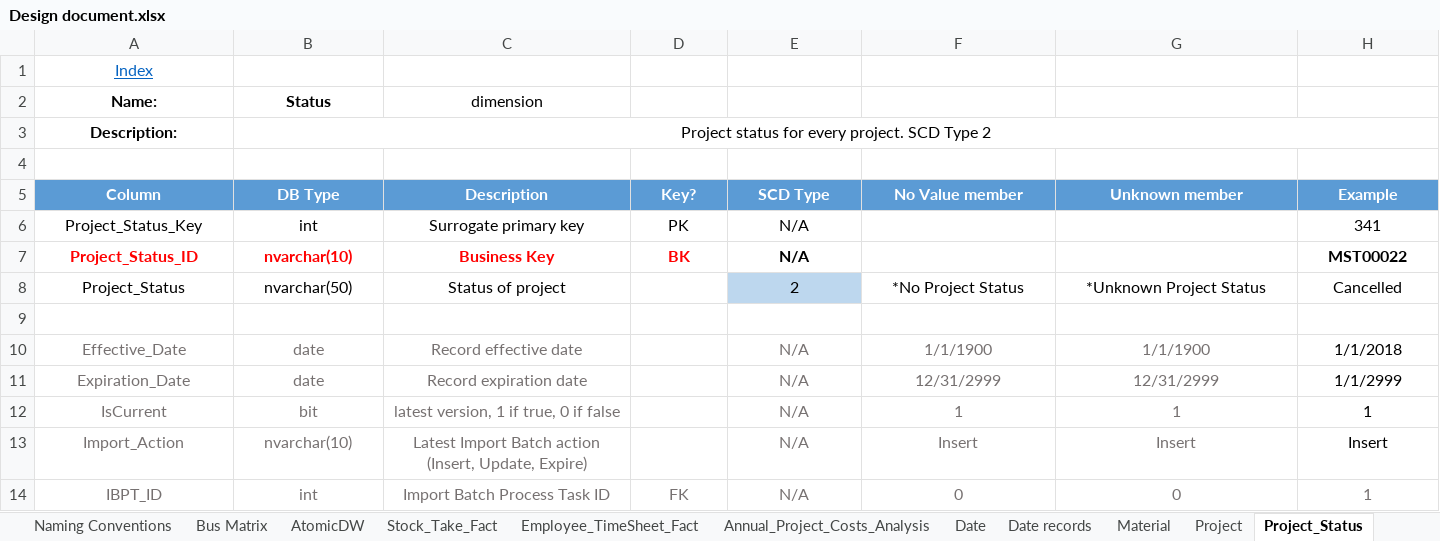
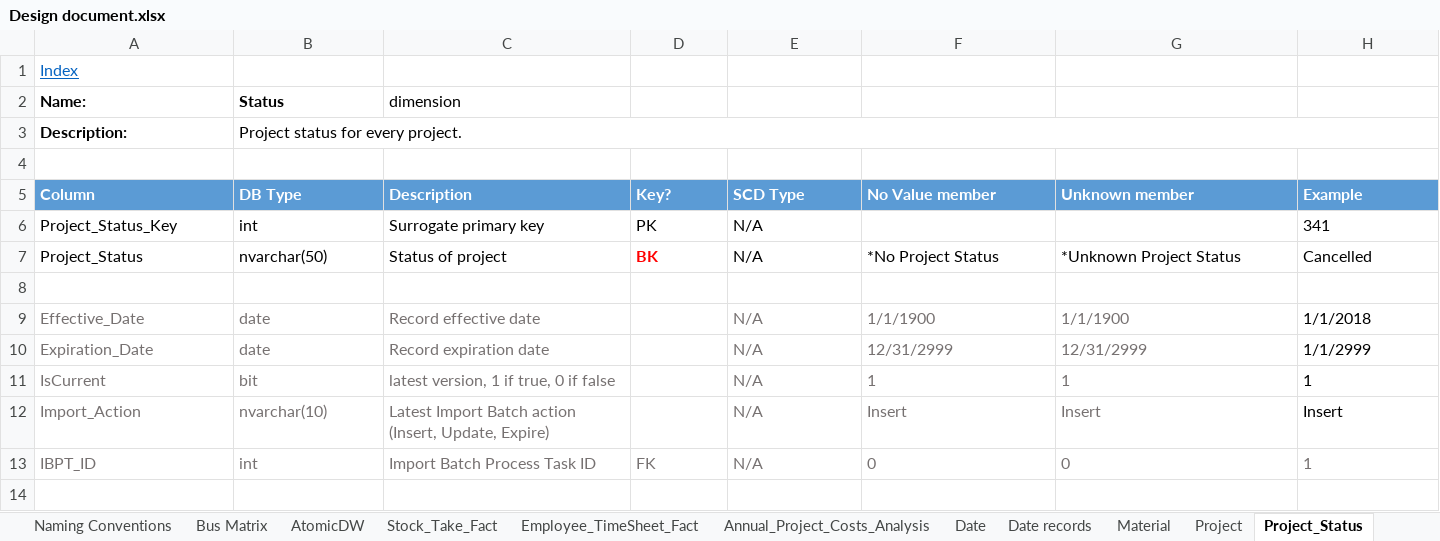
Before and after one commit to PleaBanshee/DW2022, an Excel workbook: DW2022/Documentation/Design document.xlsx, sheet Project_Status, drawn as a sheet; only a part is shown; values as stored, in another font and other column widths than the file's, no borders; removed rows and columns are numbered as before the commit, all else as after; rows hold the shown columns only; the diff covers the shown part only; the diff names each change by its address in the sheet, - before the commit and + after, or states it on an @@ line.

```diff
--- a/DW2022/Documentation/Design document.xlsx (sheet Project_Status)
+++ b/DW2022/Documentation/Design document.xlsx (sheet Project_Status)
-A1 alignment: center
+A1 alignment: left
-A2:C2 alignment: center
+A2:C2 alignment: left
-A3:B3 alignment: center
+A3:B3 alignment: left
-B3 (DB Type): Project status for every project. SCD Type 2
+B3 (DB Type): Project status for every project.
-A5:H5 alignment: center
+A5:H5 alignment: left
-A6:E6 alignment: center
+A6:E6 alignment: left
-H6 alignment: center
+H6 alignment: left
-row 7: Project_Status_ID | nvarchar(10) | Business Key | BK | N/A |  |  | MST00022
-A7:C7 alignment: center
+A7:C7 alignment: left
-D7 (Key?): (empty)
+D7 (Key?): BK
-E7 (SCD Type): 2
+E7 (SCD Type): N/A
-E7:H7 alignment: center
+E7:H7 alignment: left
-E7 fill: #BDD7EE
+E7 fill: none
-A9:C12 alignment: center
+A9:C12 alignment: left
-E9:H12 alignment: center
+E9:H12 alignment: left
-A13:H13 alignment: center
+A13:H13 alignment: left
```
Also changed, not shown: cell formats elsewhere in this sheet, sheet Employee, sheet Employee_TimeSheet_Fact, sheet Annual_Project_Costs_Analysis, sheet Bus Matrix, sheet Customer, sheet Index, other sheet tabs, charts or pictures, 19 other files.
